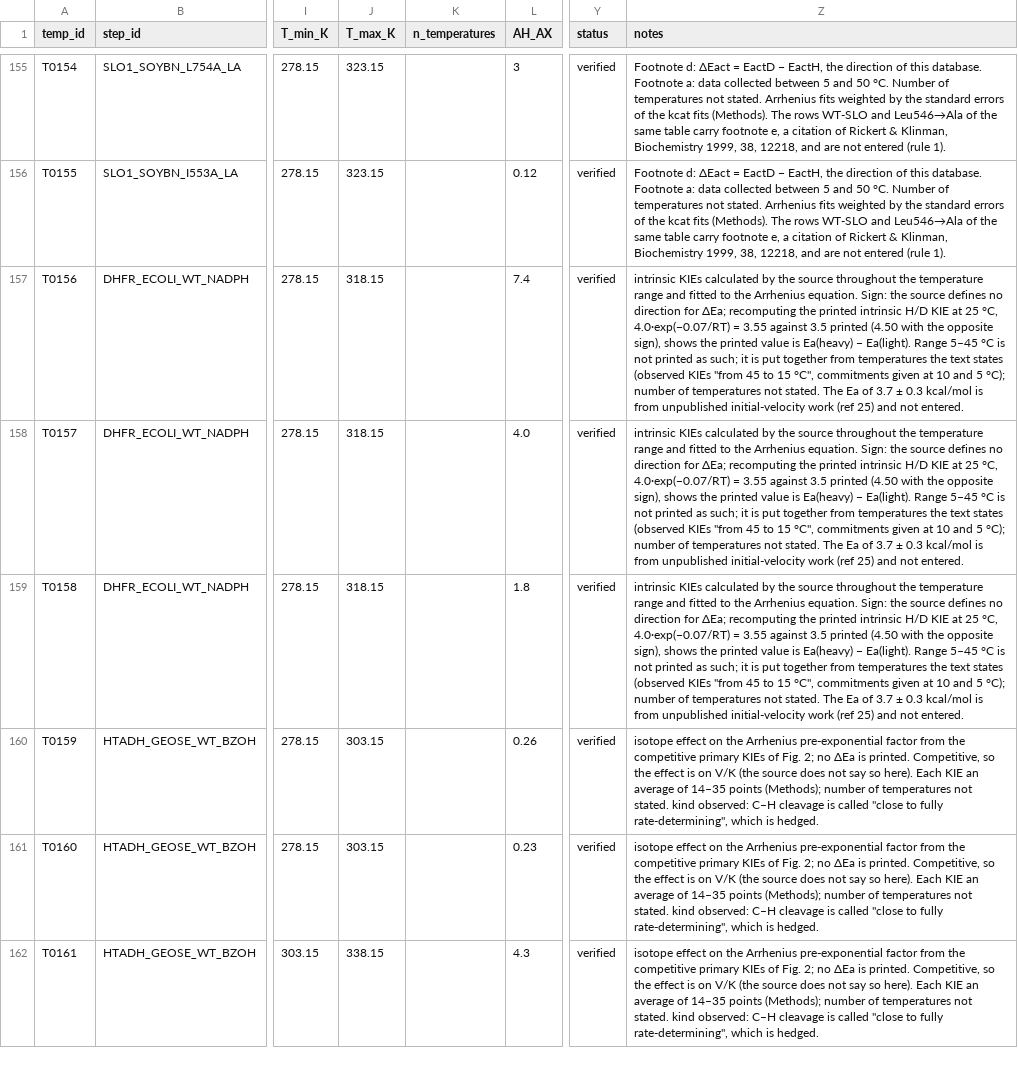
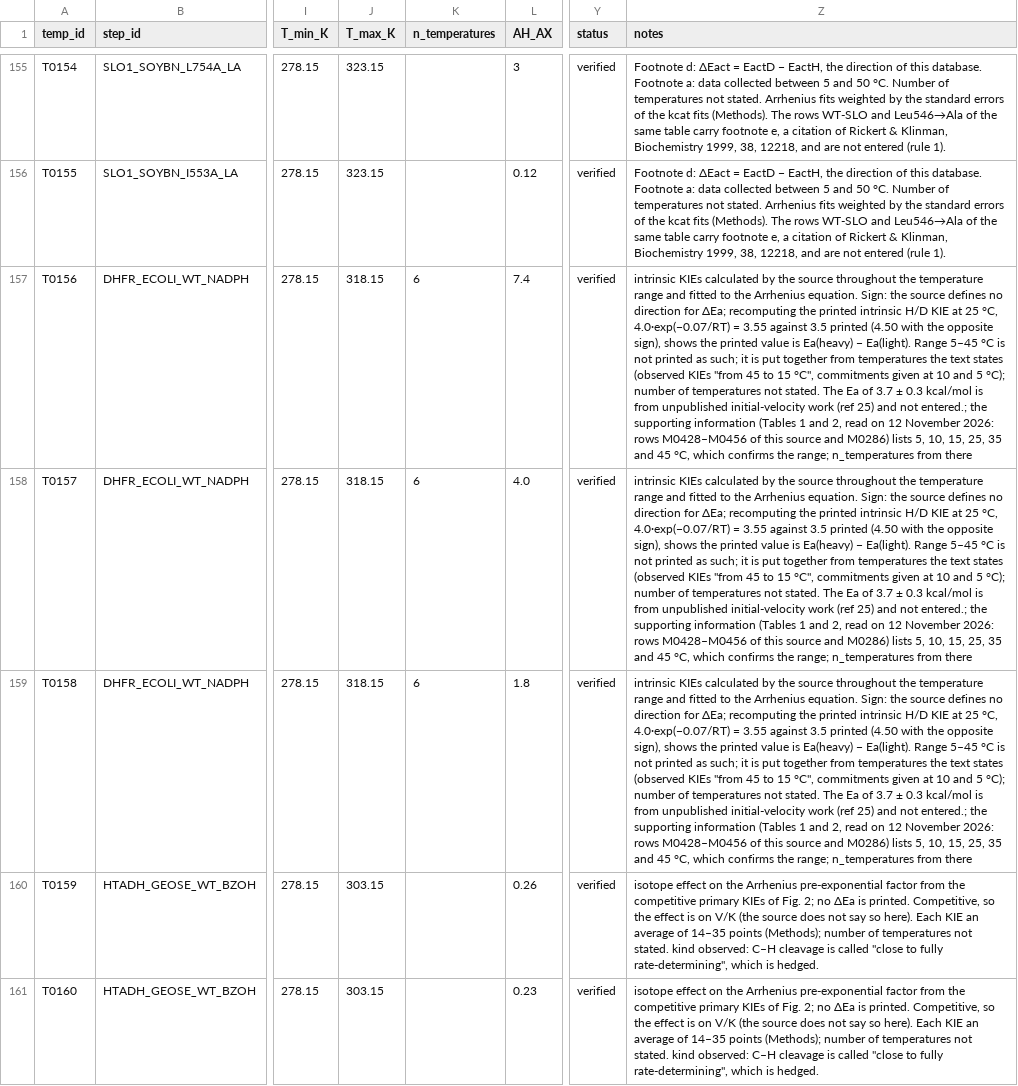
Before and after one commit to sectio-aurea-q/meg-nen, a CSV file: data/temperature.csv, drawn as a sheet; only a part is shown, gaps mark what is left out; the shorter side is filled out with more unchanged rows; the diff names each change by its address in the sheet, - before the commit and + after, or states it on an @@ line.

Commit message:
29 values from SI tables of S008, read twice

```diff
--- a/data/temperature.csv
+++ b/data/temperature.csv
-K157:K159 (n_temperatures): (empty)
+K157:K159 (n_temperatures): 6
-Z157:Z159 (notes): …and not entered.
+Z157:Z159 (notes): …and not entered.; the supporting information (Tables 1 and 2, read on 12 November 2026: rows M0428–M0456 of this source and M0286) lists 5, 10, 15, 25, 35 and 45 °C, which confirms the range; n_temperatures from there
```
Also changed, not shown: 8 other files.
